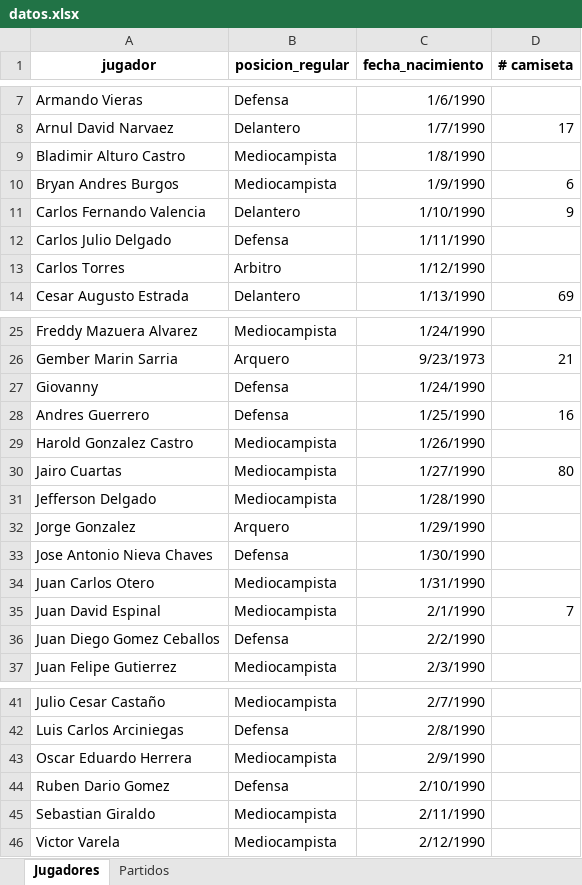
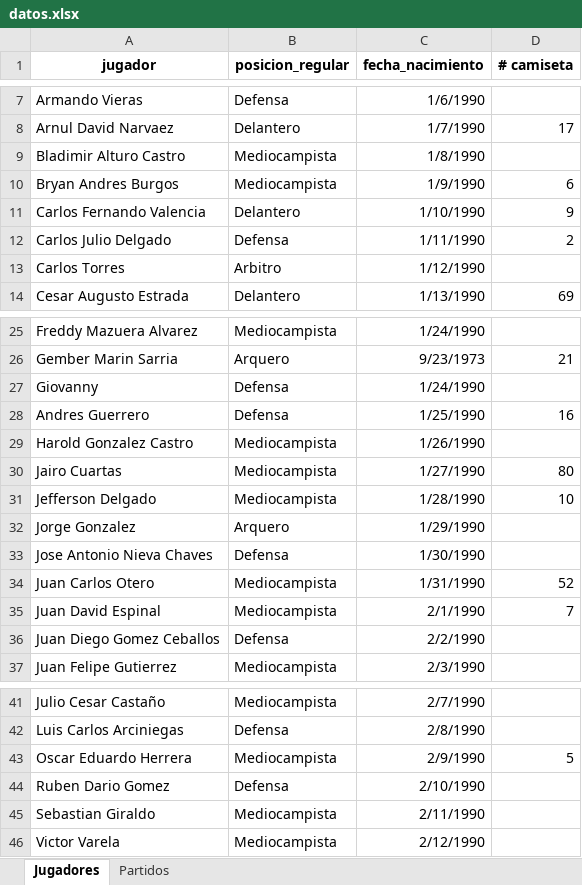
Before and after one commit to mgember/legendarios-fc, an Excel workbook: datos.xlsx, sheet Jugadores, drawn as a sheet; only a part is shown, gaps mark what is left out; values as stored, in another font and other column widths than the file's, no borders; the diff names each change by its address in the sheet, - before the commit and + after, or states it on an @@ line.

```diff
--- a/datos.xlsx (sheet Jugadores)
+++ b/datos.xlsx (sheet Jugadores)
-D12 (# camiseta): (empty)
+D12 (# camiseta): 2
-D31 (# camiseta): (empty)
+D31 (# camiseta): 10
-D34 (# camiseta): (empty)
+D34 (# camiseta): 52
-D43 (# camiseta): (empty)
+D43 (# camiseta): 5
```
Also changed, not shown: sheet Partidos.
